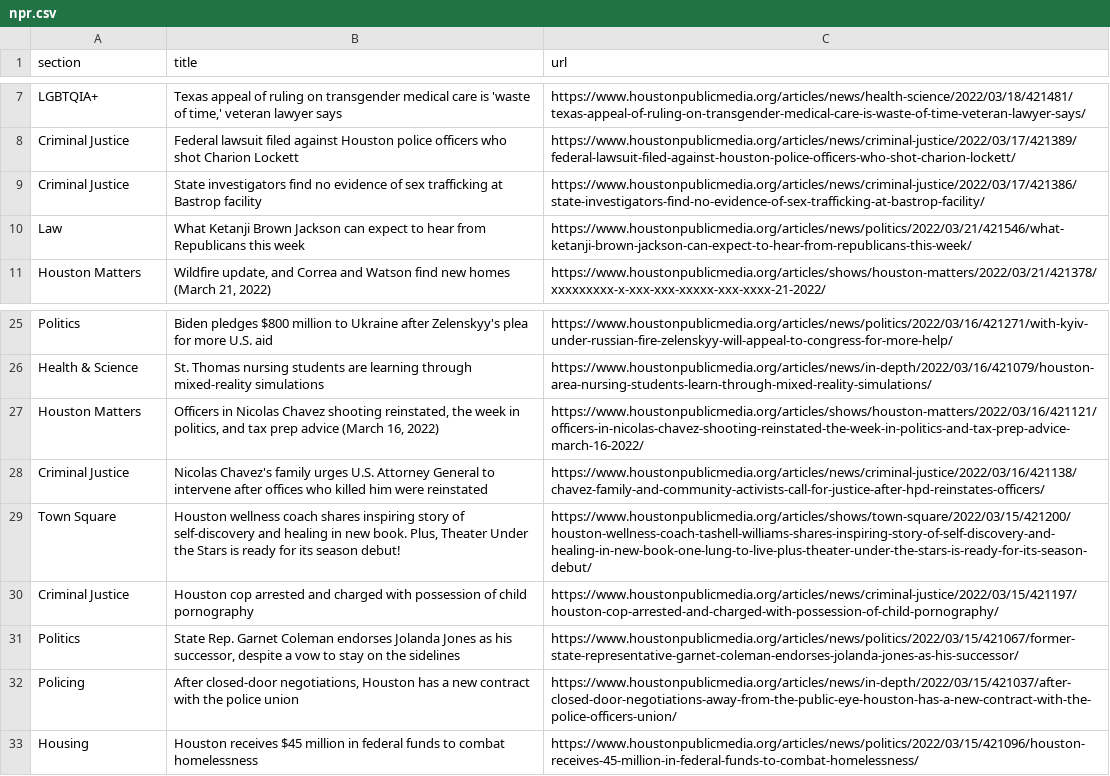
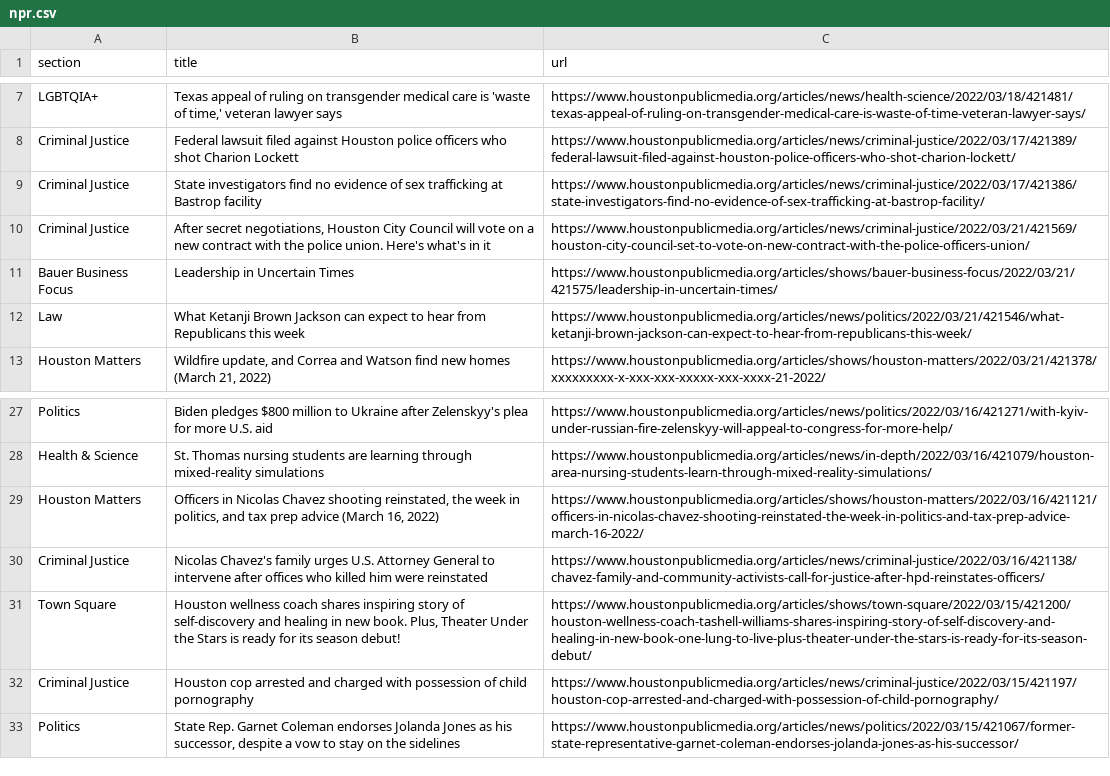
Before and after one commit to srjouppi/auto-scraper, a CSV file: npr.csv, drawn as a sheet; only a part is shown, gaps mark what is left out.

```diff
--- a/npr.csv
+++ b/npr.csv
@@ -9,2 +9,4 @@ Criminal Justice,Federal lawsuit filed against Houston police officers who shot
 Criminal Justice,State investigators find no evidence of sex trafficking at Bastrop facility,https://www.houstonpublicmedia.org/articles/news/criminal-justice/2022/03/17/421386/state-investigators-find-no-evidence-of-sex-trafficking-at-bastrop-facility/
+Criminal Justice,"After secret negotiations, Houston City Council will vote on a new contract with the police union. Here's what's in it",https://www.houstonpublicmedia.org/articles/news/criminal-justice/2022/03/21/421569/houston-city-council-set-to-vote-on-new-contract-with-the-police-officers-union/
+Bauer Business Focus,Leadership in Uncertain Times,https://www.houstonpublicmedia.org/articles/shows/bauer-business-focus/2022/03/21/421575/leadership-in-uncertain-times/
 Law,What Ketanji Brown Jackson can expect to hear from Republicans this week,https://www.houstonpublicmedia.org/articles/news/politics/2022/03/21/421546/what-ketanji-brown-jackson-can-expect-to-hear-from-republicans-this-week/
@@ -31,3 +33 @@ Criminal Justice,Houston cop arrested and charged with possession of child porno
 Politics,"State Rep. Garnet Coleman endorses Jolanda Jones as his successor, despite a vow to stay on the sidelines",https://www.houstonpublicmedia.org/articles/news/politics/2022/03/15/421067/former-state-representative-garnet-coleman-endorses-jolanda-jones-as-his-successor/
-Policing,"After closed-door negotiations, Houston has a new contract with the police union",https://www.houstonpublicmedia.org/articles/news/in-depth/2022/03/15/421037/after-closed-door-negotiations-away-from-the-public-eye-houston-has-a-new-contract-with-the-police-officers-union/
-Housing,Houston receives $45 million in federal funds to combat homelessness,https://www.houstonpublicmedia.org/articles/news/politics/2022/03/15/421096/houston-receives-45-million-in-federal-funds-to-combat-homelessness/
```
